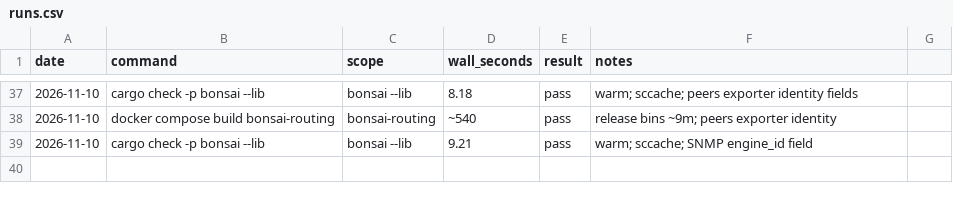
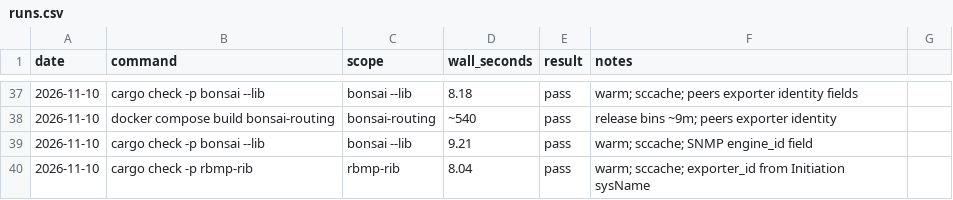
Before and after one commit to g-arjuna/bonsai, a CSV file: docs/build-times/runs.csv, drawn as a sheet; only a part is shown, gaps mark what is left out.

```diff
--- a/docs/build-times/runs.csv
+++ b/docs/build-times/runs.csv
@@ -39 +39,2 @@ date,command,scope,wall_seconds,result,notes
 2026-11-10,cargo check -p bonsai --lib,bonsai --lib,9.21,pass,warm; sccache; SNMP engine_id field
+2026-11-10,cargo check -p rbmp-rib,rbmp-rib,8.04,pass,warm; sccache; exporter_id from Initiation sysName
```
Also changed, not shown: 2 other files.
